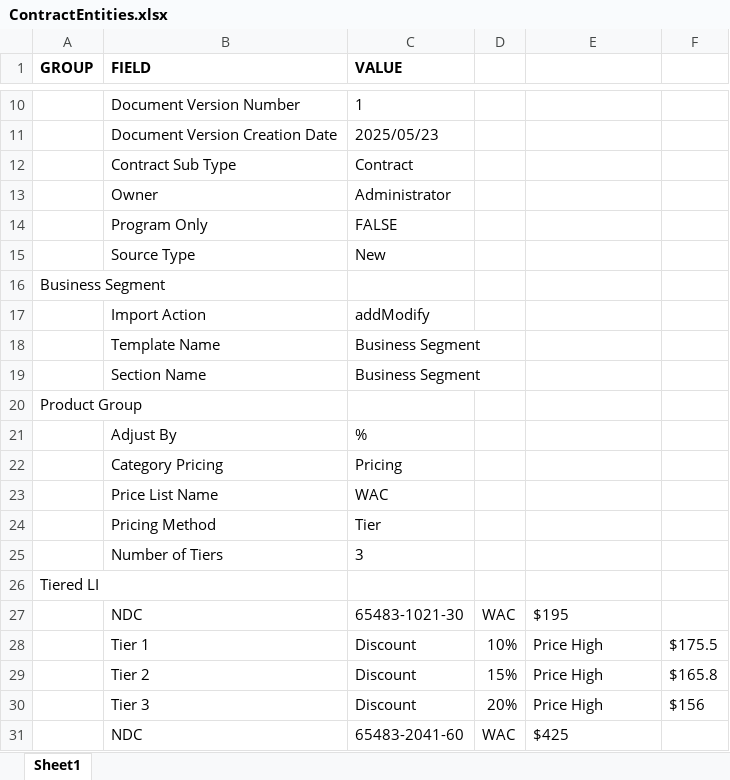
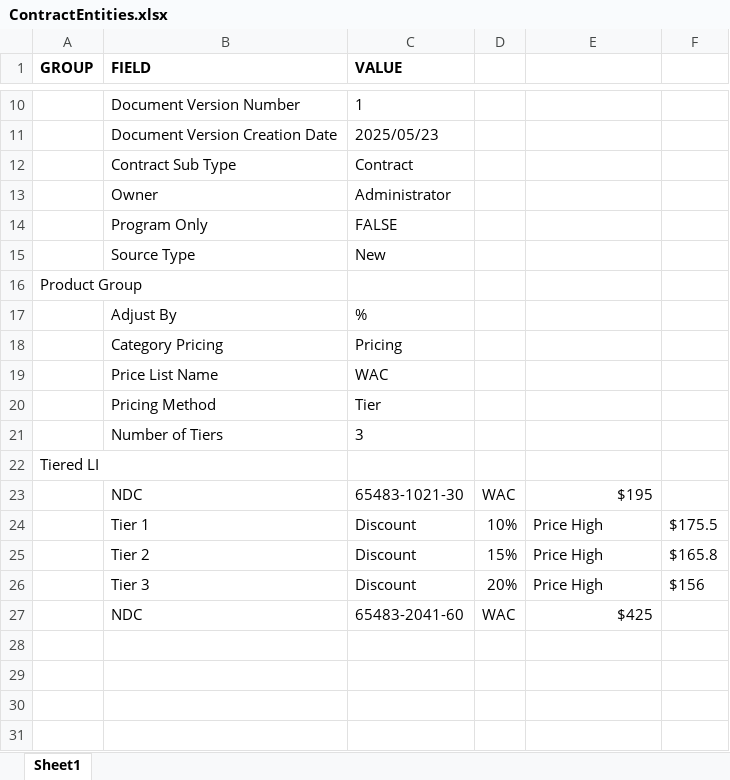
Before and after one commit to SBU6-DP/contract_intelligence, an Excel workbook: src/Components/Preview/ContractEntities.xlsx, sheet Sheet1, drawn as a sheet; only a part is shown, gaps mark what is left out; values as stored, in another font and other column widths than the file's, no borders; removed rows and columns are numbered as before the commit, all else as after; the diff names each change by its address in the sheet, - before the commit and + after, or states it on an @@ line.

Commit message:
changes in api work of contract

```diff
--- a/src/Components/Preview/ContractEntities.xlsx (sheet Sheet1)
+++ b/src/Components/Preview/ContractEntities.xlsx (sheet Sheet1)
-row 16: Business Segment
-row 17:  | Import Action | addModify
-row 18:  | Template Name | Business Segment
-row 19:  | Section Name | Business Segment
-E23 alignment: left
+E23 alignment: right
-E27 alignment: left
+E27 alignment: right
```
Also changed, not shown: 4 other files.
